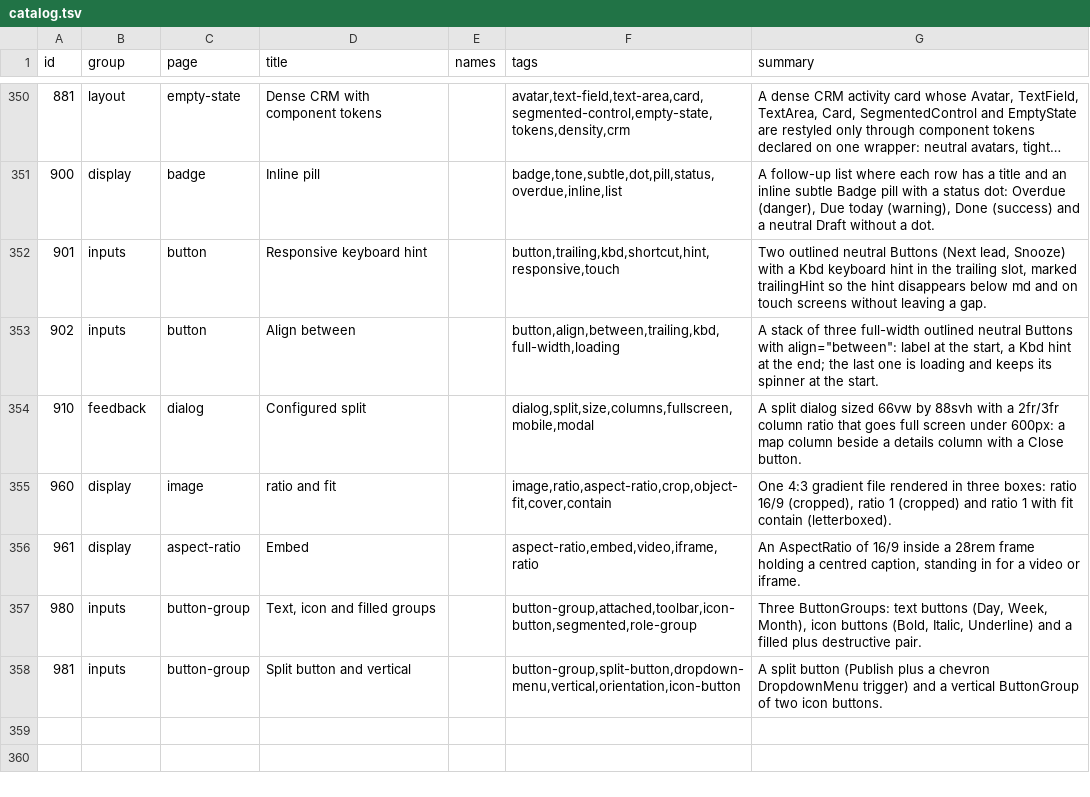
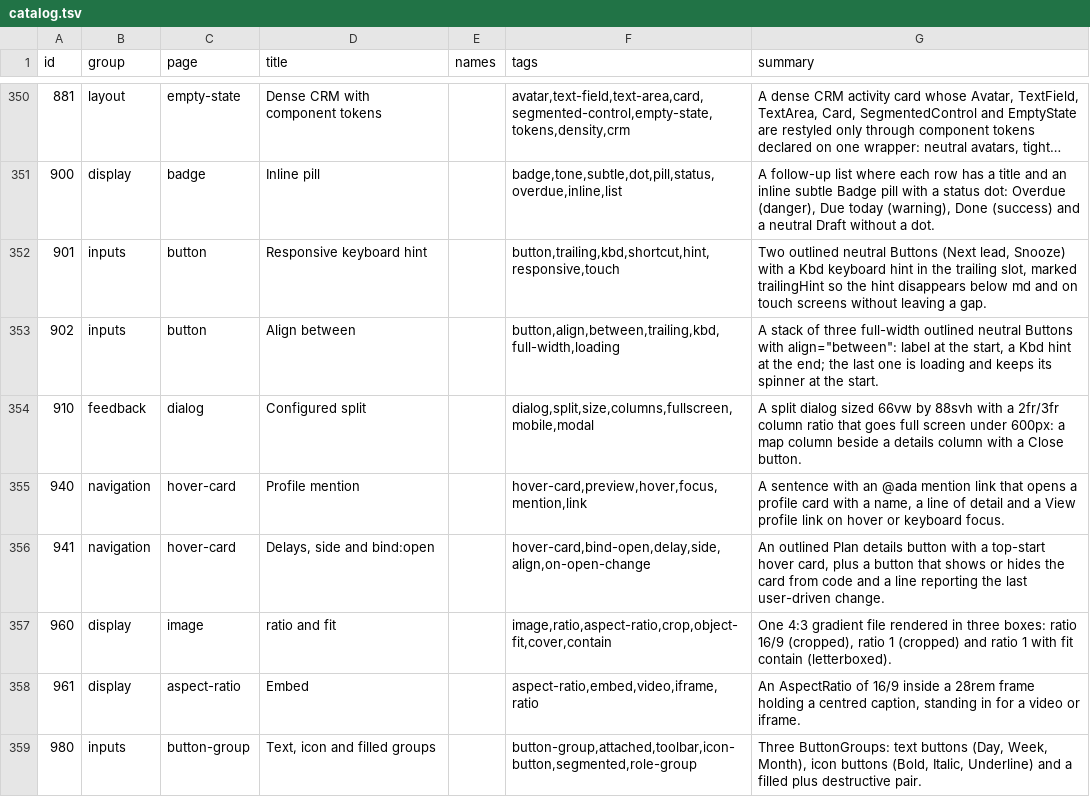
Before and after one commit to codeatlasdev/ui, a TSV file: site/public/api/v1/en/catalog.tsv, drawn as a sheet; only a part is shown, gaps mark what is left out; the shorter side is filled out with more unchanged rows; long unchanged cells end in …; the diff names each change by its address in the sheet, - before the commit and + after, or states it on an @@ line.

Commit message:
feat: hovercard: hover and focus preview card with open/close delays (#458)
* chore: start #454

* feat: hovercard: hover and focus preview card with open/close delays (#454)

* chore: regenerate lockfile and manifest after rebase

```diff
--- a/site/public/api/v1/en/catalog.tsv
+++ b/site/public/api/v1/en/catalog.tsv
+row 355: 940 | navigation | hover-card | Profile mention |  | hover-card,preview,hover,focus,mention,link | A sentence with an @ada mention link that opens a profile card with a name, a line of detail and a View profile link on hover or keyboard focus.
+row 356: 941 | navigation | hover-card | Delays, side and bind:open |  | hover-card,bind-open,delay,side,align,on-open-change | An outlined Plan details button with a top-start hover card, plus a button that shows or hides the card from code and a line reporting the last user-driven change.
```
Also changed, not shown: 23 other files.
